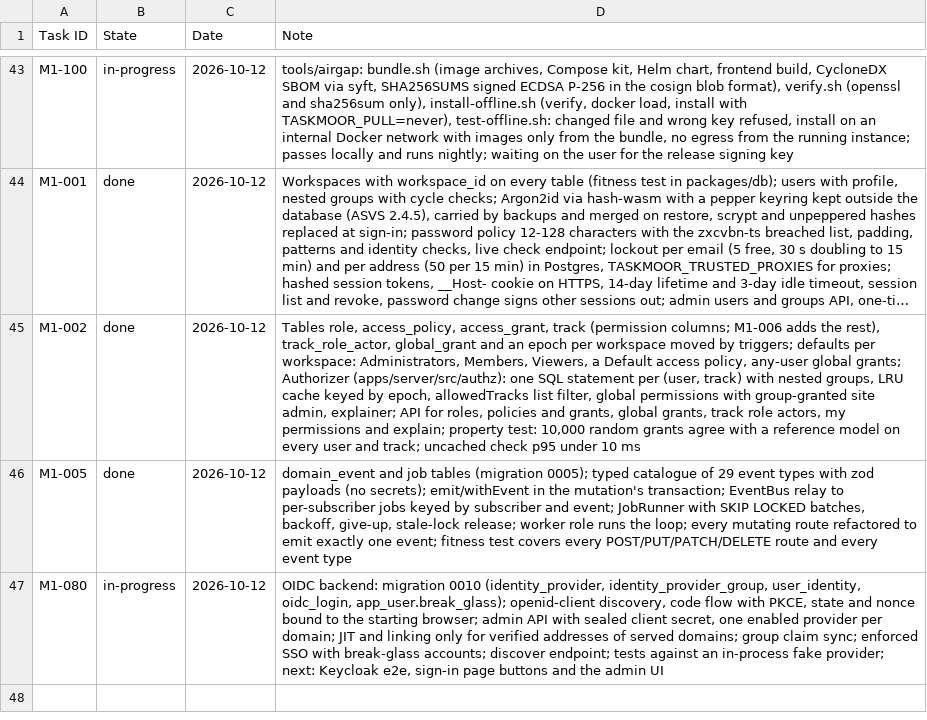
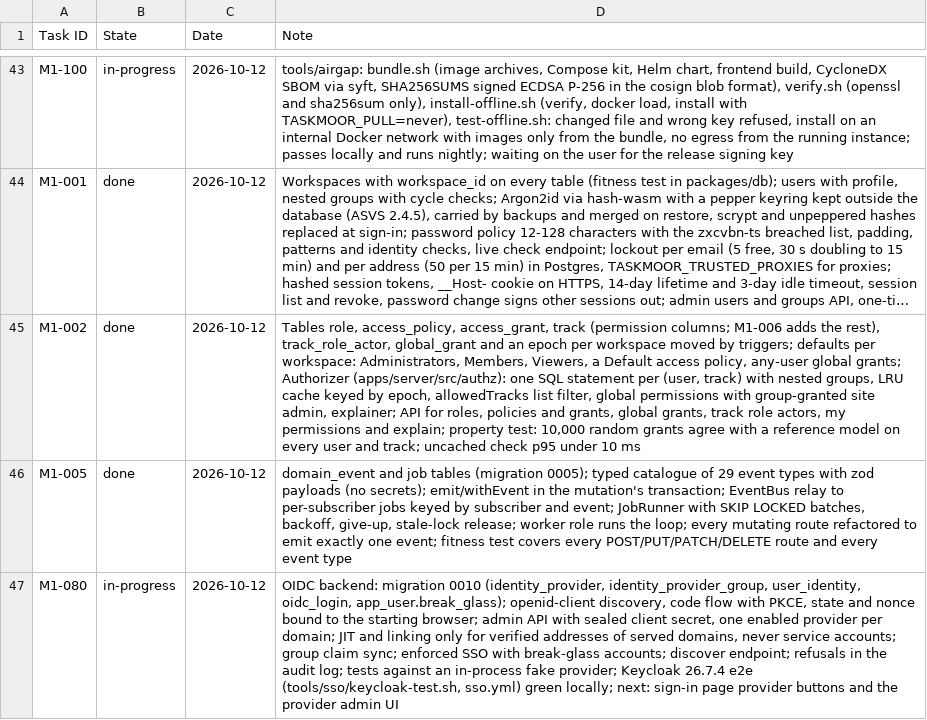
Before and after one commit to rockersands/taskmoor, a CSV file: docs/plan/progress.csv, drawn as a sheet; only a part is shown, gaps mark what is left out; long unchanged cells end in …; the diff names each change by its address in the sheet, - before the commit and + after, or states it on an @@ line.

```diff
--- a/docs/plan/progress.csv
+++ b/docs/plan/progress.csv
-D47 (Note): …of served domains; group claim sync; enforced SSO with break-glass accounts; discover endpoint; tests against an in-process fake provider; next: Keycloak e2e, sign-in page buttons and the admin UI
+D47 (Note): …of served domains, never service accounts; group claim sync; enforced SSO with break-glass accounts; discover endpoint; refusals in the audit log; tests against an in-process fake provider; Keycloak 26.7.4 e2e (tools/sso/keycloak-test.sh, sso.yml) green locally; next: sign-in page provider buttons and the provider admin UI
```
Also changed, not shown: 4 other files.
